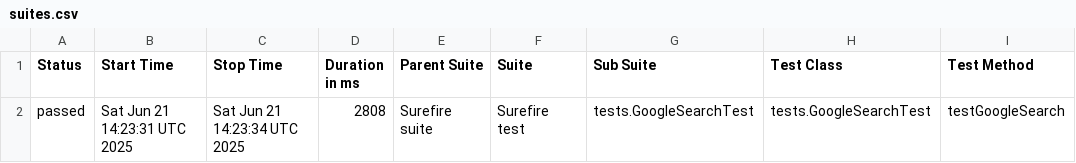
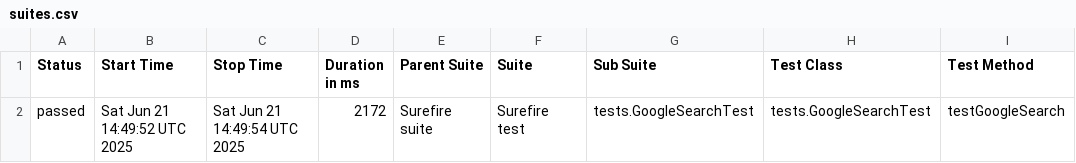
Before and after one commit to techiearchive/selenium-testng-allure-demo, a CSV file: data/suites.csv, drawn as a sheet; only a part is shown; the diff names each change by its address in the sheet, - before the commit and + after, or states it on an @@ line.

```diff
--- a/data/suites.csv
+++ b/data/suites.csv
-B2 (Start Time): Sat Jun 21 14:23:31 UTC 2025
+B2 (Start Time): Sat Jun 21 14:49:52 UTC 2025
-C2 (Stop Time): Sat Jun 21 14:23:34 UTC 2025
+C2 (Stop Time): Sat Jun 21 14:49:54 UTC 2025
-D2 (Duration in ms): 2808
+D2 (Duration in ms): 2172
```
Also changed, not shown: 16 other files.
